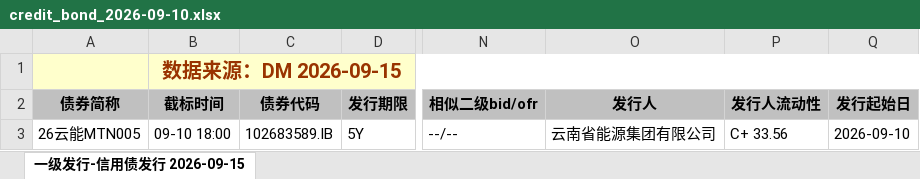
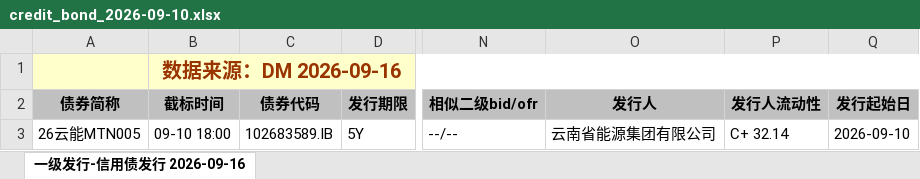
Before and after one commit to geomouse/innodealing-bond-export, an Excel workbook: data/credit_bond_2026-09-10.xlsx, sheet 一级发行-信用债发行 2026-09-16, drawn as a sheet; only a part is shown, gaps mark what is left out; values as stored, in another font and other column widths than the file's, no borders; charts and pictures not drawn; the diff names each change by its address in the sheet, - before the commit and + after, or states it on an @@ line.

```diff
--- a/data/credit_bond_2026-09-10.xlsx (sheet 一级发行-信用债发行 2026-09-16)
+++ b/data/credit_bond_2026-09-10.xlsx (sheet 一级发行-信用债发行 2026-09-16)
-sheet tab: 一级发行-信用债发行 2026-09-15
+sheet tab: 一级发行-信用债发行 2026-09-16
-B1 (截标时间): 数据来源：DM 2026-09-15
+B1 (截标时间): 数据来源：DM 2026-09-16
-P3 (发行人流动性): C+ 33.56
+P3 (发行人流动性): C+ 32.14
```
Also changed, not shown: data/credit_bond_2026-09-15.xlsx, data/credit_bond_all_2026-09-10.xlsx, 11 other files.
